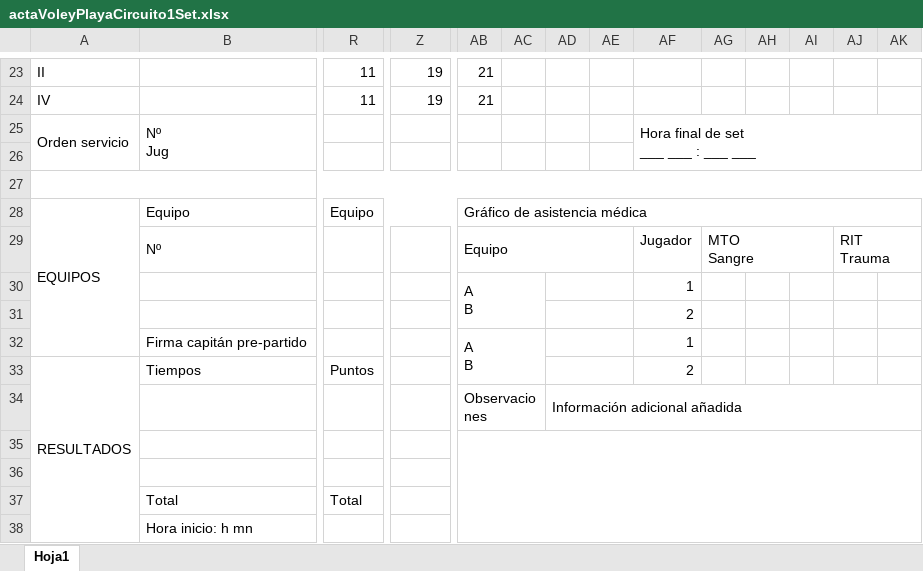
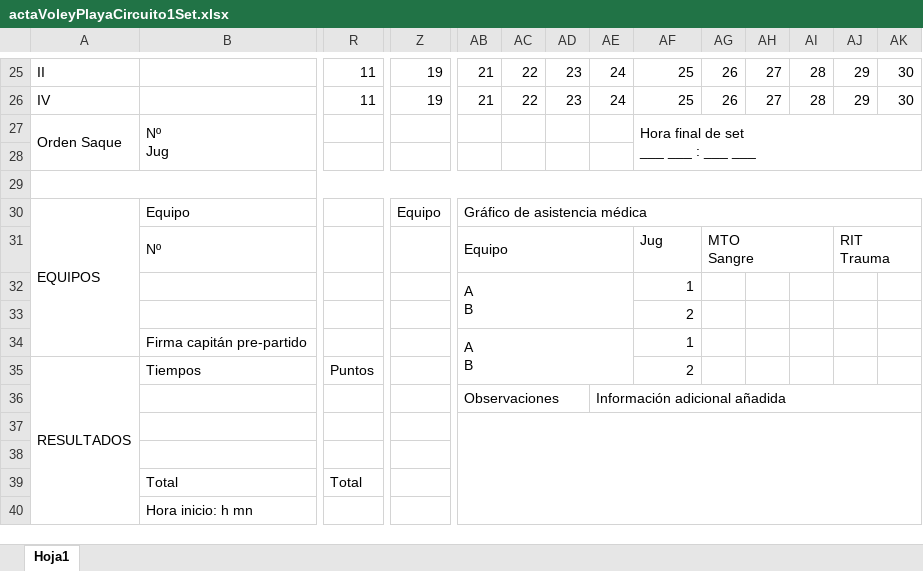
Before and after one commit to estela72/VoleyPlaya_V0, an Excel workbook: Federacion/VoleyPlaya.GestionWeb/wwwroot/excel/actaVoleyPlayaCircuito1Set.xlsx, sheet Hoja1, drawn as a sheet; only a part is shown, gaps mark what is left out; values as stored, in another font and other column widths than the file's, no cell formats; charts and pictures not drawn; removed rows and columns are numbered as before the commit, all else as after; rows hold the shown columns only; ↵ is a line break in a cell; the diff covers the shown part only; the diff names each change by its address in the sheet, - before the commit and + after, or states it on an @@ line.

Commit message:
Actas generadas, primera prueba finalizada

```diff
--- a/Federacion/VoleyPlaya.GestionWeb/wwwroot/excel/actaVoleyPlayaCircuito1Set.xlsx (sheet Hoja1)
+++ b/Federacion/VoleyPlaya.GestionWeb/wwwroot/excel/actaVoleyPlayaCircuito1Set.xlsx (sheet Hoja1)
-AC25:AC26: (empty)
+AC25:AC26: 22
-AD25:AD26: (empty)
+AD25:AD26: 23
-AE25:AE26: (empty)
+AE25:AE26: 24
-AF25:AF26: (empty)
+AF25:AF26: 25
-AG25:AG26: (empty)
+AG25:AG26: 26
-AH25:AH26: (empty)
+AH25:AH26: 27
-AI25:AI26: (empty)
+AI25:AI26: 28
-AJ25:AJ26: (empty)
+AJ25:AJ26: 29
-AK25:AK26: (empty)
+AK25:AK26: 30
-row 25: Orden servicio | Nº ↵ Jug |  |  |  |  |  |  | Hora final de set ↵ ___ ___ : ___ ___
-row 26: (empty)
+row 27: Orden Saque | Nº ↵ Jug |  |  |  |  |  |  | Hora final de set ↵ ___ ___ : ___ ___
+row 28: (empty)
-B28:K28 merged
+B30:C30 merged
-R30: Equipo
+R30: (empty)
-R28:AA28 merged
+R30:Y30 merged
-Z30: (empty)
+Z30: Equipo
+Z30:AA30 merged
-AF31: Jugador
+AF31: Jug
-AB30:AC31 merged
+AB32:AE33 merged
-AD30:AE30 merged
-AD31:AE31 merged
-AB32:AC33 merged
+AB34:AE35 merged
-AD32:AE32 merged
-AD33:AE33 merged
-row 34:  |  |  |  | Observaciones |  | Información adicional añadida
+row 36:  |  |  |  | Observaciones |  |  | Información adicional añadida
```
Also changed, not shown: 7 added rows, 5 removed rows, 29 edited cells and merged cells elsewhere in this sheet, cell formats, charts or pictures, 52 other files.
